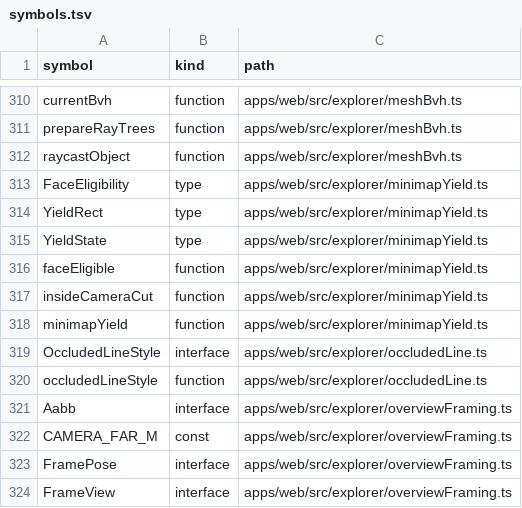
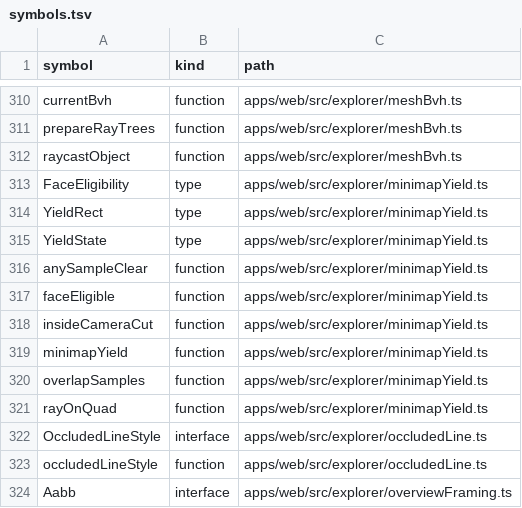
Before and after one commit to nurockplayer/gteki, a TSV file: docs/map/symbols.tsv, drawn as a sheet; only a part is shown, gaps mark what is left out; the shorter side is filled out with more unchanged rows; the diff names each change by its address in the sheet, - before the commit and + after, or states it on an @@ line.

```diff
--- a/docs/map/symbols.tsv
+++ b/docs/map/symbols.tsv
+row 316: anySampleClear | function | apps/web/src/explorer/minimapYield.ts
+row 320: overlapSamples | function | apps/web/src/explorer/minimapYield.ts
+row 321: rayOnQuad | function | apps/web/src/explorer/minimapYield.ts
```
Also changed, not shown: 4 other files.
